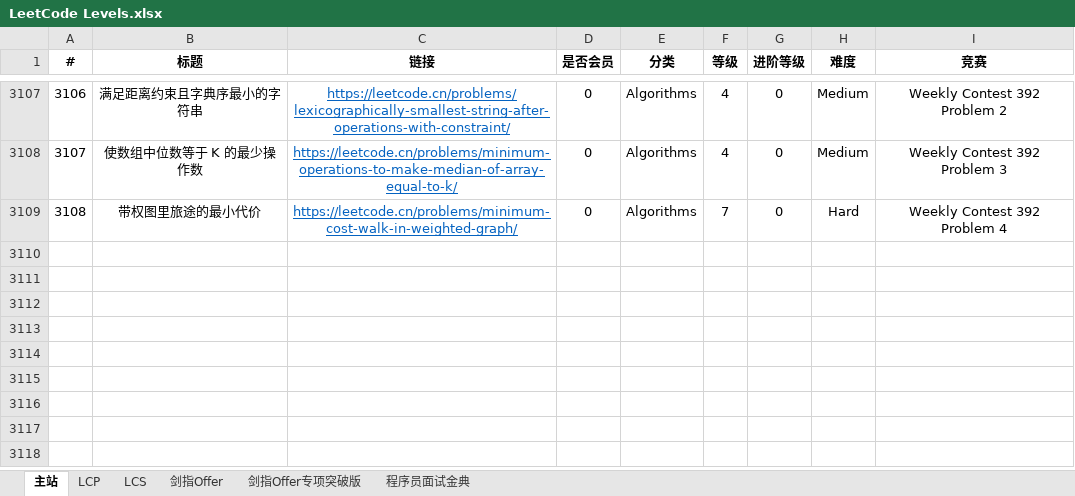
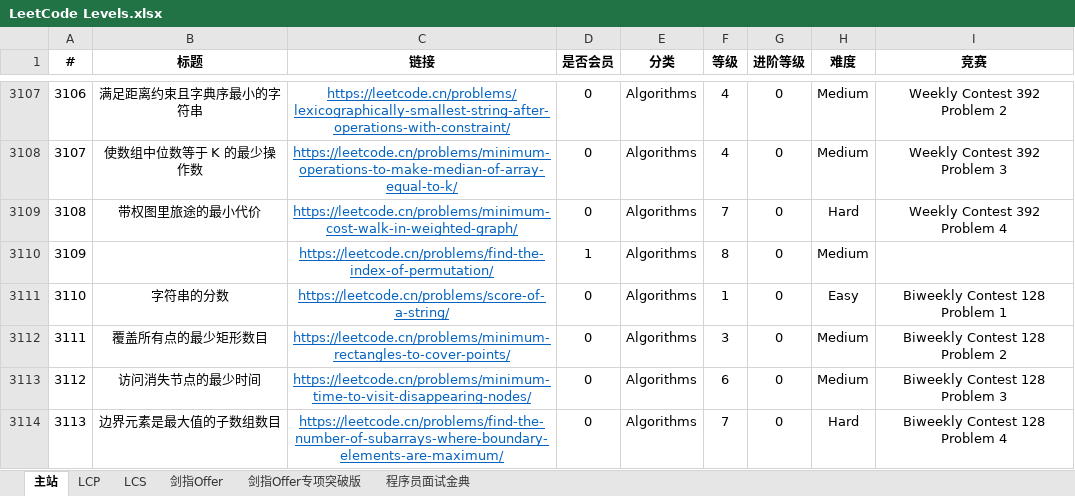
Before and after one commit to stormsunshine/LeetCode-Levels, an Excel workbook: LeetCode Levels.xlsx, sheet 主站, drawn as a sheet; only a part is shown, gaps mark what is left out; values as stored, in another font and other column widths than the file's, no borders; conditional formats not drawn; the diff covers the shown part only; the diff names each change by its address in the sheet, - before the commit and + after, or states it on an @@ line.

Commit message:
Update levels

```diff
--- a/LeetCode Levels.xlsx (sheet 主站)
+++ b/LeetCode Levels.xlsx (sheet 主站)
+row 3110: 3109 |  | https://leetcode.cn/problems/find-the-index-of-permutation/ | 1 | Algorithms | 8 | 0 | Medium
+row 3111: 3110 | 字符串的分数 | https://leetcode.cn/problems/score-of-a-string/ | 0 | Algorithms | 1 | 0 | Easy | Biweekly Contest 128 Problem 1
+row 3112: 3111 | 覆盖所有点的最少矩形数目 | https://leetcode.cn/problems/minimum-rectangles-to-cover-points/ | 0 | Algorithms | 3 | 0 | Medium | Biweekly Contest 128 Problem 2
+row 3113: 3112 | 访问消失节点的最少时间 | https://leetcode.cn/problems/minimum-time-to-visit-disappearing-nodes/ | 0 | Algorithms | 6 | 0 | Medium | Biweekly Contest 128 Problem 3
+row 3114: 3113 | 边界元素是最大值的子数组数目 | https://leetcode.cn/problems/find-the-number-of-subarrays-where-boundary-elements-are-maximum/ | 0 | Algorithms | 7 | 0 | Hard | Biweekly Contest 128 Problem 4
```
Also changed, not shown: 4 added rows and 3 edited cells elsewhere in this sheet.
